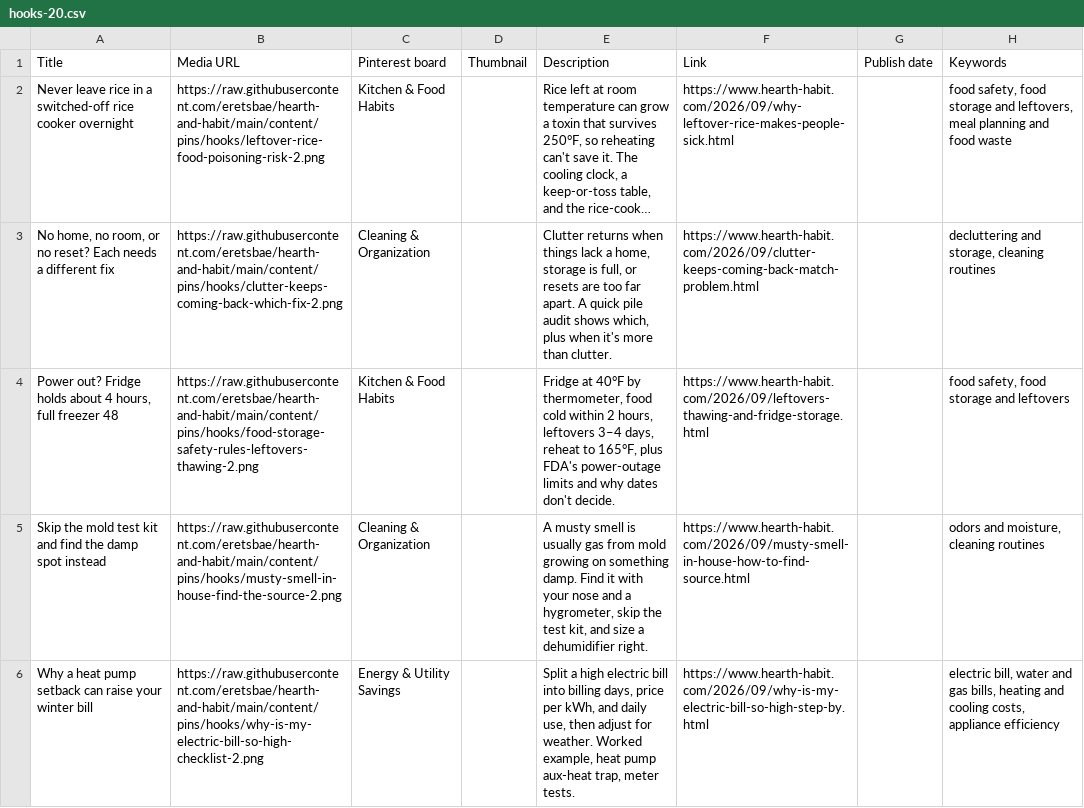
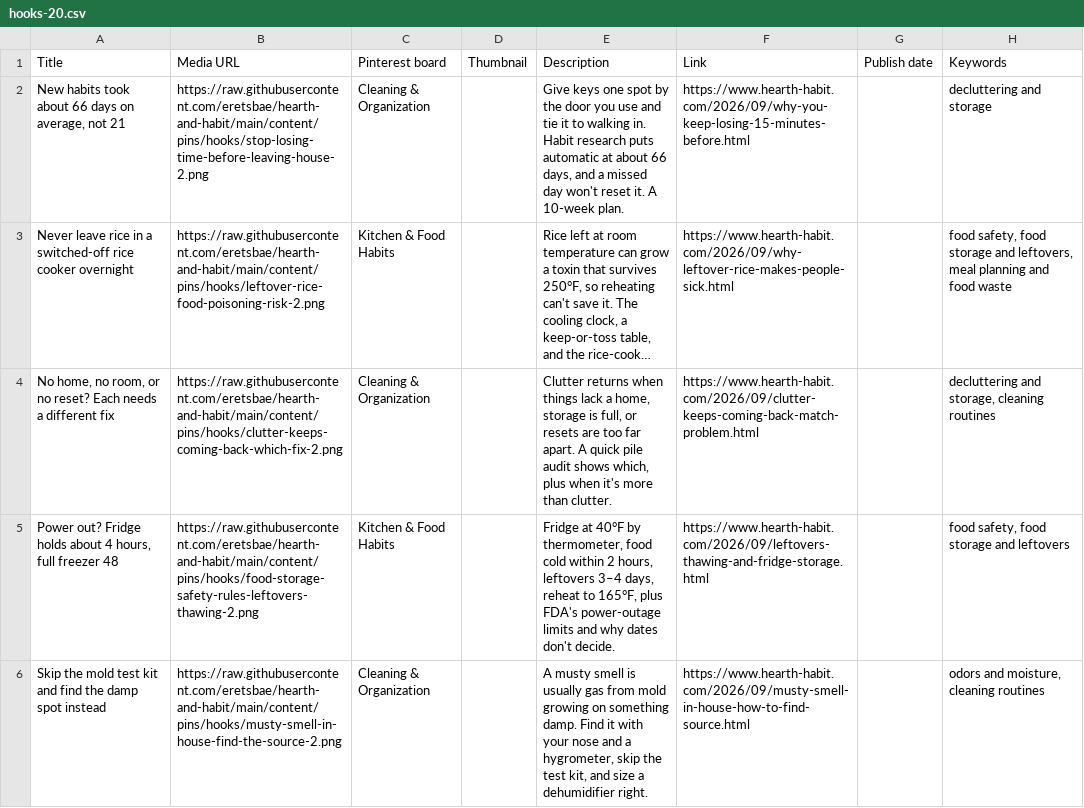
Before and after one commit to eretsbae/hearth-and-habit, a CSV file: content/pins/hooks/hooks-20.csv, drawn as a sheet; long unchanged cells end in …; removed rows and columns are numbered as before the commit, all else as after; the diff names each change by its address in the sheet, - before the commit and + after, or states it on an @@ line.

```diff
--- a/content/pins/hooks/hooks-20.csv
+++ b/content/pins/hooks/hooks-20.csv
+row 2: New habits took about 66 days on average, not 21 | https://raw.githubusercontent.com/eretsbae/hearth-and-habit/main/content/pins/hooks/stop-losing-time-before-leaving-house-2.png | Cleaning & Organization |  | Give keys one spot by the door you use and tie it to walking in. Habit research puts automatic at about 66 days, and a missed day won't reset it. A 10-week plan. | https://www.hearth-habit.com/2026/09/why-you-keep-losing-15-minutes-before.html |  | decluttering and storage
-row 6: Why a heat pump setback can raise your winter bill | https://raw.githubusercontent.com/eretsbae/hearth-and-habit/main/content/pins/hooks/why-is-my-electric-bill-so-high-checklist-2.png | Energy & Utility Savings |  | Split a high electric bill into billing days, price per kWh, and daily use, then adjust for weather. Worked example, heat pump aux-heat trap, meter tests. | https://www.hearth-habit.com/2026/09/why-is-my-electric-bill-so-high-step-by.html |  | electric bill, water and gas bills, heating and cooling costs, appliance efficiency
```
Also changed, not shown: content/pins/hooks/hooks-17.csv, content/pins/hooks/hooks-19.csv, 14 other files.
